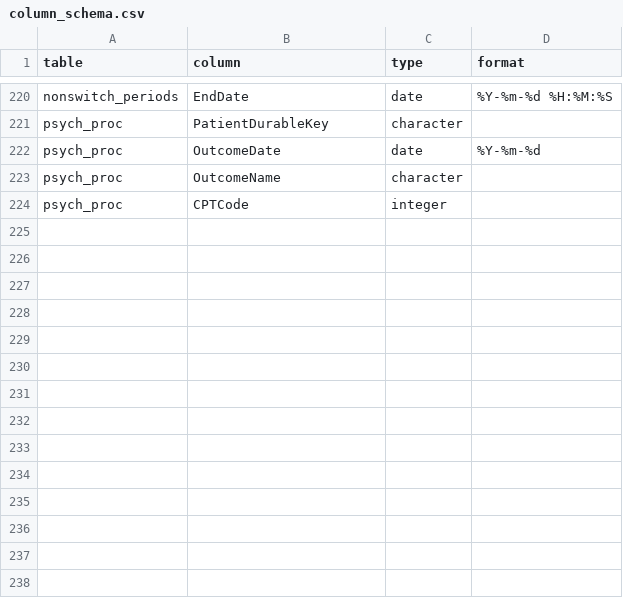
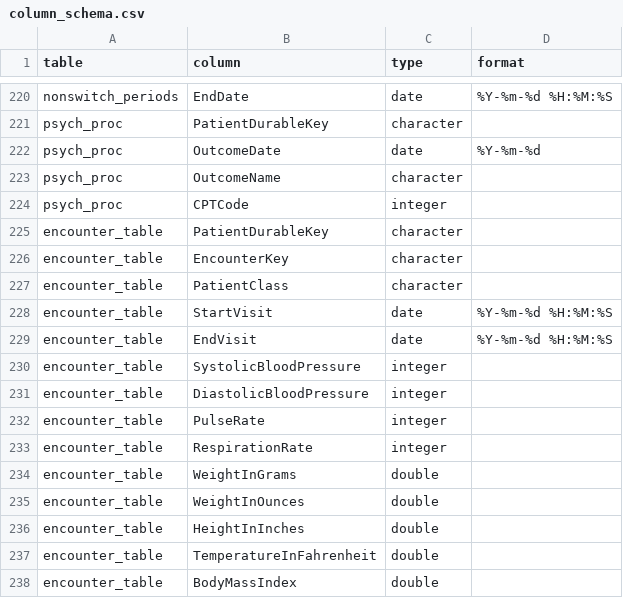
Before and after one commit to kforthman/effectsofglp1rasondepressionoutcomesinpatientswithmddandtrdSF, a CSV file: Data/column_schema.csv, drawn as a sheet; only a part is shown, gaps mark what is left out; the diff names each change by its address in the sheet, - before the commit and + after, or states it on an @@ line.

Commit message:
Adding encounters table and encounters outcomes.

```diff
--- a/Data/column_schema.csv
+++ b/Data/column_schema.csv
+row 225: encounter_table | PatientDurableKey | character
+row 226: encounter_table | EncounterKey | character
+row 227: encounter_table | PatientClass | character
+row 228: encounter_table | StartVisit | date | %Y-%m-%d %H:%M:%S
+row 229: encounter_table | EndVisit | date | %Y-%m-%d %H:%M:%S
+row 230: encounter_table | SystolicBloodPressure | integer
+row 231: encounter_table | DiastolicBloodPressure | integer
+row 232: encounter_table | PulseRate | integer
+row 233: encounter_table | RespirationRate | integer
+row 234: encounter_table | WeightInGrams | double
+row 235: encounter_table | WeightInOunces | double
+row 236: encounter_table | HeightInInches | double
+row 237: encounter_table | TemperatureInFahrenheit | double
+row 238: encounter_table | BodyMassIndex | double
```
Also changed, not shown: 4 other files.
